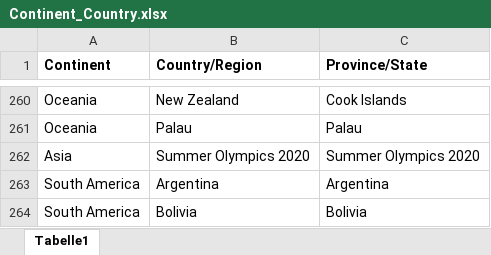
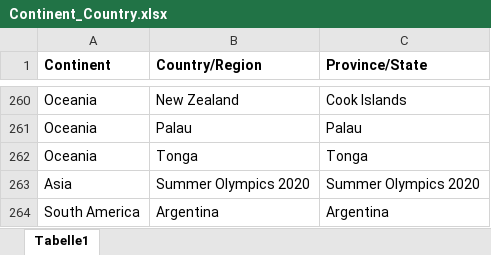
Before and after one commit to deganza/covid-19_knime_jupyter_tableau, an Excel workbook: Continent_Country.xlsx, sheet Tabelle1, drawn as a sheet; only a part is shown, gaps mark what is left out; the shorter side is filled out with more unchanged rows; values as stored, in another font and other column widths than the file's, no borders; the diff names each change by its address in the sheet, - before the commit and + after, or states it on an @@ line.

Commit message:
Add files via upload

```diff
--- a/Continent_Country.xlsx (sheet Tabelle1)
+++ b/Continent_Country.xlsx (sheet Tabelle1)
+row 262: Oceania | Tonga | Tonga
```
